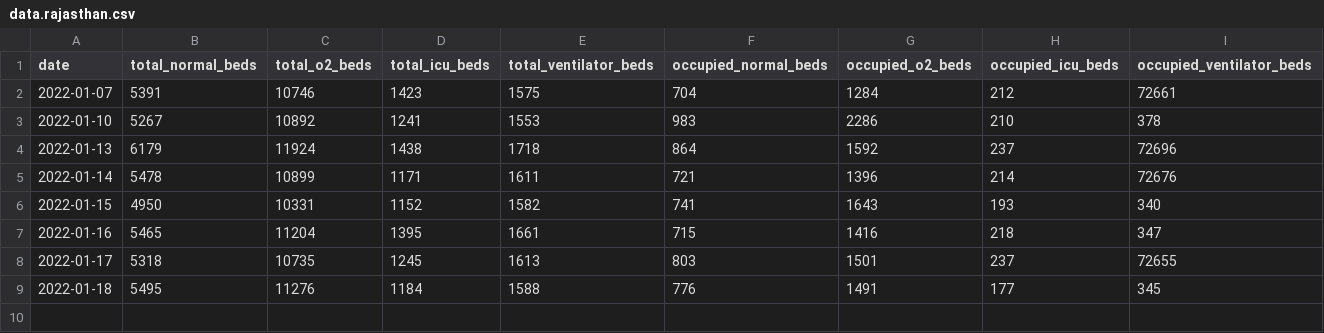
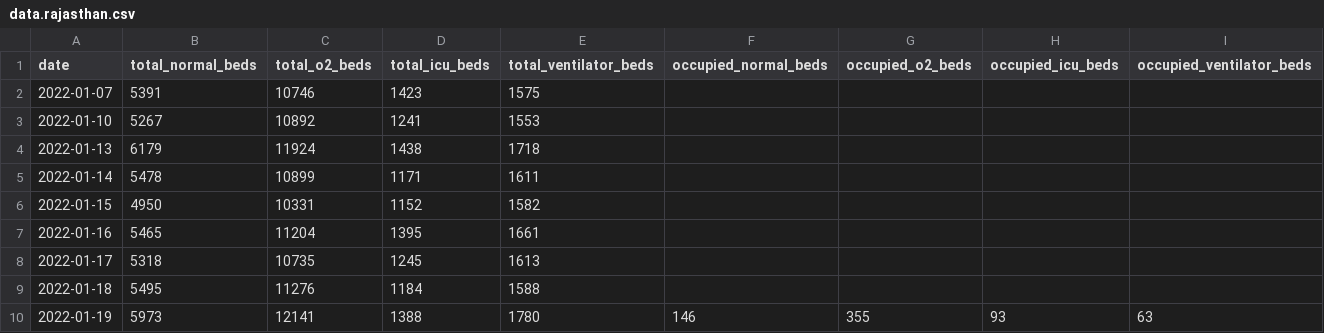
Before and after one commit to grill05/misc_bed_availability_scraper, a CSV file: data.rajasthan.csv, drawn as a sheet.

Commit message:
fixing rajasthan, removing spurious entries in data.rajasthan.csv

```diff
--- a/data.rajasthan.csv
+++ b/data.rajasthan.csv
@@ -1,9 +1,10 @@
 date,total_normal_beds,total_o2_beds,total_icu_beds,total_ventilator_beds,occupied_normal_beds,occupied_o2_beds,occupied_icu_beds,occupied_ventilator_beds
-2022-01-07,5391,10746,1423,1575,704,1284,212,72661
-2022-01-10,5267,10892,1241,1553,983,2286,210,378
-2022-01-13,6179,11924,1438,1718,864,1592,237,72696
-2022-01-14,5478,10899,1171,1611,721,1396,214,72676
-2022-01-15,4950,10331,1152,1582,741,1643,193,340
-2022-01-16,5465,11204,1395,1661,715,1416,218,347
-2022-01-17,5318,10735,1245,1613,803,1501,237,72655
-2022-01-18,5495,11276,1184,1588,776,1491,177,345
+2022-01-07,5391,10746,1423,1575,,,,
+2022-01-10,5267,10892,1241,1553,,,,
+2022-01-13,6179,11924,1438,1718,,,,
+2022-01-14,5478,10899,1171,1611,,,,
+2022-01-15,4950,10331,1152,1582,,,,
+2022-01-16,5465,11204,1395,1661,,,,
+2022-01-17,5318,10735,1245,1613,,,,
+2022-01-18,5495,11276,1184,1588,,,,
+2022-01-19,5973,12141,1388,1780,146,355,93,63
```
Also changed, not shown: 2 other files.
